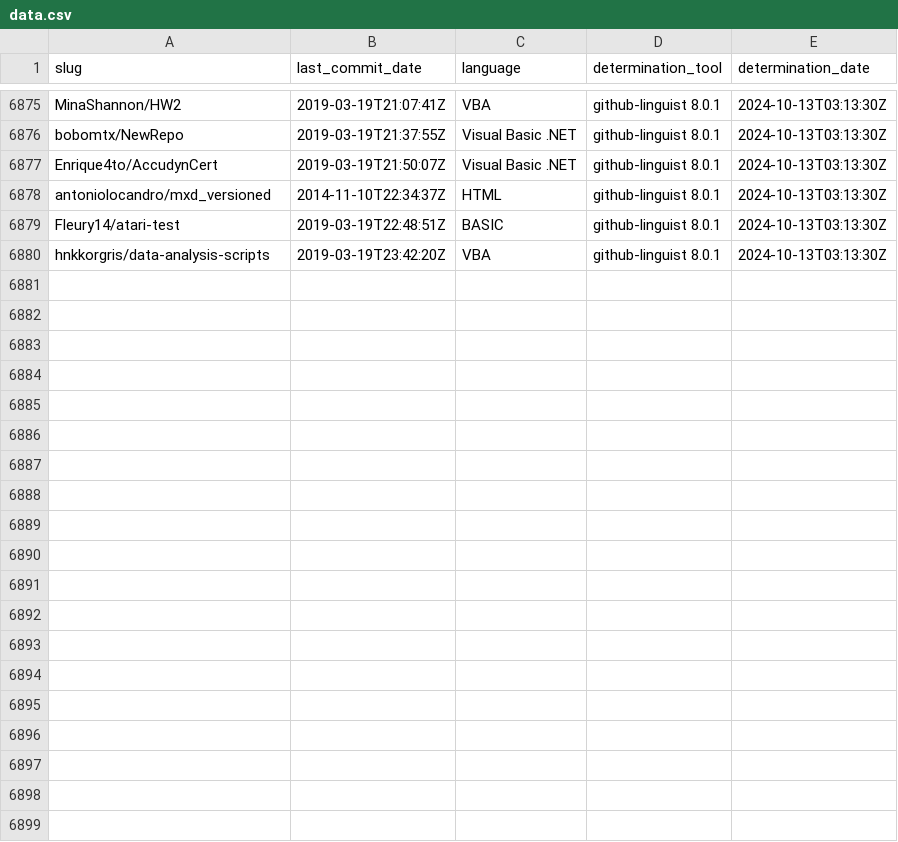
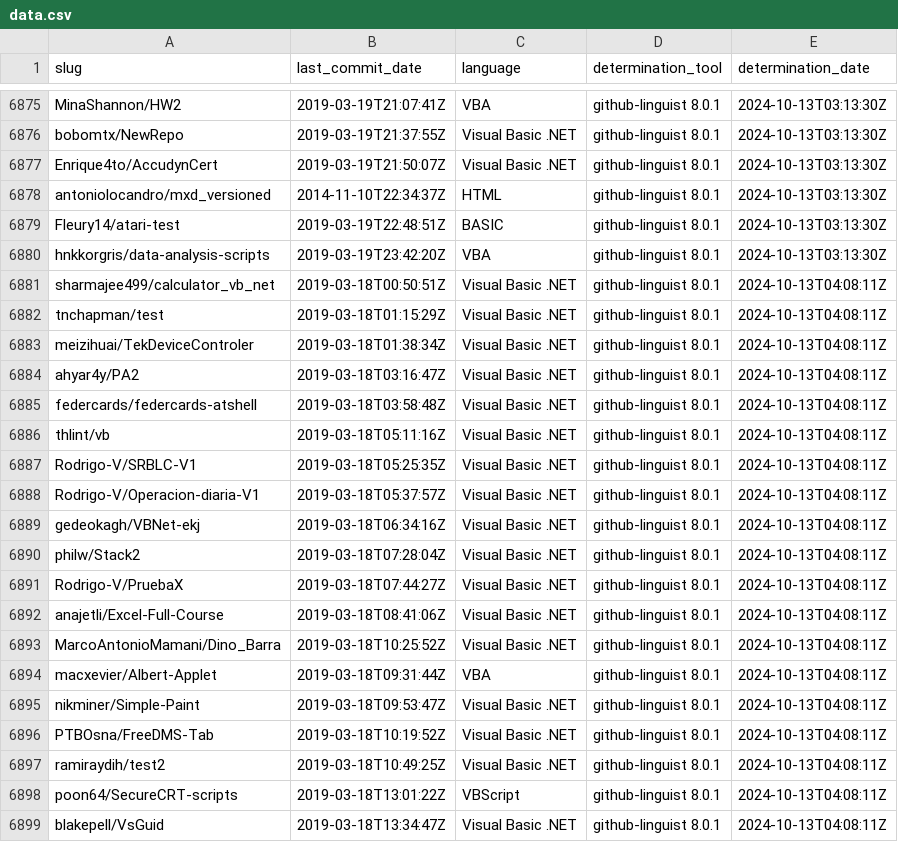
Before and after one commit to DecimalTurn/Visual-Basic-Data, a CSV file: data/data.csv, drawn as a sheet; only a part is shown, gaps mark what is left out; the diff covers the shown part only; the diff names each change by its address in the sheet, - before the commit and + after, or states it on an @@ line.

```diff
--- a/data/data.csv
+++ b/data/data.csv
+row 6881: sharmajee499/calculator_vb_net | 2019-03-18T00:50:51Z | Visual Basic .NET | github-linguist 8.0.1 | 2024-10-13T04:08:11Z
+row 6882: tnchapman/test | 2019-03-18T01:15:29Z | Visual Basic .NET | github-linguist 8.0.1 | 2024-10-13T04:08:11Z
+row 6883: meizihuai/TekDeviceControler | 2019-03-18T01:38:34Z | Visual Basic .NET | github-linguist 8.0.1 | 2024-10-13T04:08:11Z
+row 6884: ahyar4y/PA2 | 2019-03-18T03:16:47Z | Visual Basic .NET | github-linguist 8.0.1 | 2024-10-13T04:08:11Z
+row 6885: federcards/federcards-atshell | 2019-03-18T03:58:48Z | Visual Basic .NET | github-linguist 8.0.1 | 2024-10-13T04:08:11Z
+row 6886: thlint/vb | 2019-03-18T05:11:16Z | Visual Basic .NET | github-linguist 8.0.1 | 2024-10-13T04:08:11Z
+row 6887: Rodrigo-V/SRBLC-V1 | 2019-03-18T05:25:35Z | Visual Basic .NET | github-linguist 8.0.1 | 2024-10-13T04:08:11Z
+row 6888: Rodrigo-V/Operacion-diaria-V1 | 2019-03-18T05:37:57Z | Visual Basic .NET | github-linguist 8.0.1 | 2024-10-13T04:08:11Z
+row 6889: gedeokagh/VBNet-ekj | 2019-03-18T06:34:16Z | Visual Basic .NET | github-linguist 8.0.1 | 2024-10-13T04:08:11Z
+row 6890: philw/Stack2 | 2019-03-18T07:28:04Z | Visual Basic .NET | github-linguist 8.0.1 | 2024-10-13T04:08:11Z
+row 6891: Rodrigo-V/PruebaX | 2019-03-18T07:44:27Z | Visual Basic .NET | github-linguist 8.0.1 | 2024-10-13T04:08:11Z
+row 6892: anajetli/Excel-Full-Course | 2019-03-18T08:41:06Z | Visual Basic .NET | github-linguist 8.0.1 | 2024-10-13T04:08:11Z
+row 6893: MarcoAntonioMamani/Dino_Barra | 2019-03-18T10:25:52Z | Visual Basic .NET | github-linguist 8.0.1 | 2024-10-13T04:08:11Z
+row 6894: macxevier/Albert-Applet | 2019-03-18T09:31:44Z | VBA | github-linguist 8.0.1 | 2024-10-13T04:08:11Z
+row 6895: nikminer/Simple-Paint | 2019-03-18T09:53:47Z | Visual Basic .NET | github-linguist 8.0.1 | 2024-10-13T04:08:11Z
+row 6896: PTBOsna/FreeDMS-Tab | 2019-03-18T10:19:52Z | Visual Basic .NET | github-linguist 8.0.1 | 2024-10-13T04:08:11Z
+row 6897: ramiraydih/test2 | 2019-03-18T10:49:25Z | Visual Basic .NET | github-linguist 8.0.1 | 2024-10-13T04:08:11Z
+row 6898: poon64/SecureCRT-scripts | 2019-03-18T13:01:22Z | VBScript | github-linguist 8.0.1 | 2024-10-13T04:08:11Z
+row 6899: blakepell/VsGuid | 2019-03-18T13:34:47Z | Visual Basic .NET | github-linguist 8.0.1 | 2024-10-13T04:08:11Z
```
Also changed, not shown: 15 added rows elsewhere in this file, 2 other files.
